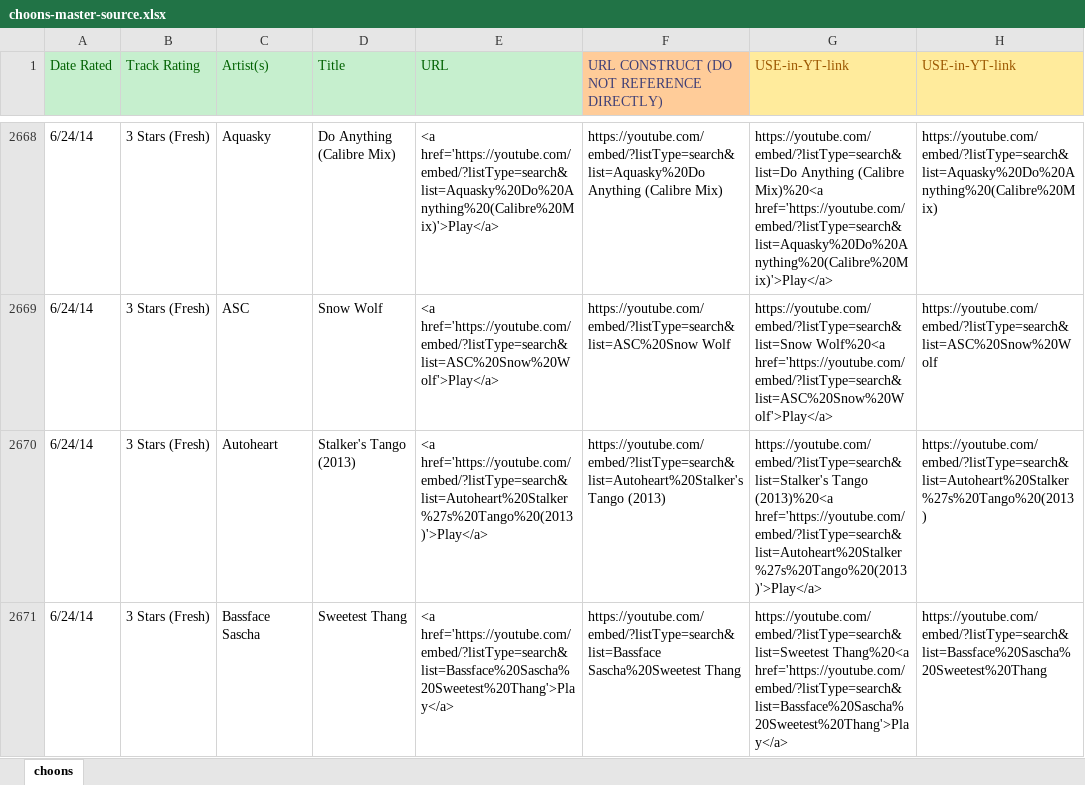
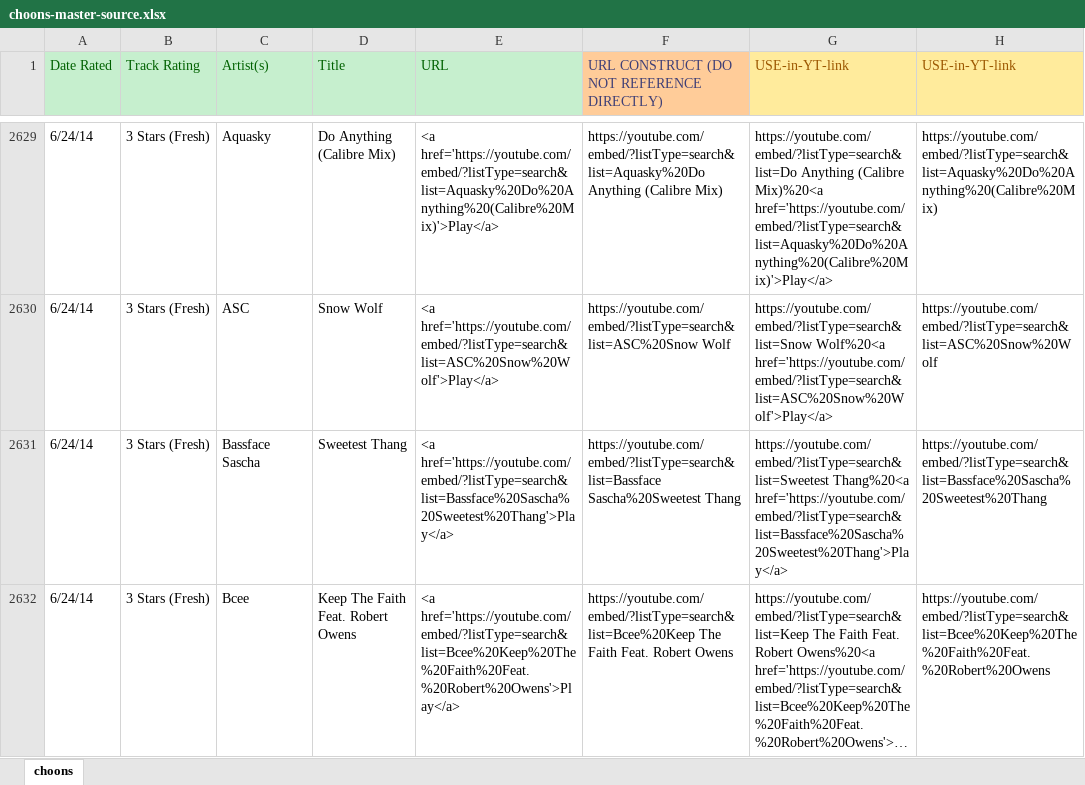
Before and after one commit to selfserv/beatwatch, an Excel workbook: _data/choons-master-source.xlsx, sheet choons, drawn as a sheet; only a part is shown, gaps mark what is left out; the shorter side is filled out with more unchanged rows; long unchanged cells end in …; values as stored, in another font and other column widths than the file's, no borders; removed rows and columns are numbered as before the commit, all else as after; the diff covers the shown part only; the diff names each change by its address in the sheet, - before the commit and + after, or states it on an @@ line.

```diff
--- a/_data/choons-master-source.xlsx (sheet choons)
+++ b/_data/choons-master-source.xlsx (sheet choons)
-row 2670: 6/24/14 | 3 Stars (Fresh) | Autoheart | Stalker's Tango (2013) | <a href='https://youtube.com/embed/?listType=search&list=Autoheart%20Stalker%27s%20Tango%20(2013)'>Play</a> | https://youtube.com/embed/?listType=search&list=Autoheart%20Stalker's Tango (2013) | https://youtube.com/embed/?listType=search&list=Stalker's Tango (2013)%20<a href='https://youtube.com/embed/?listType=search&list=Autoheart%20Stalker%27s%20Tango%20(2013)'>Play</a> | https://youtube.com/embed/?listType=search&list=Autoheart%20Stalker%27s%20Tango%20(2013)
```
Also changed, not shown: 62 removed rows, 1 moved row, 165 edited cells and cell formats elsewhere in this sheet, formulas that keep their value, 1 other file.
